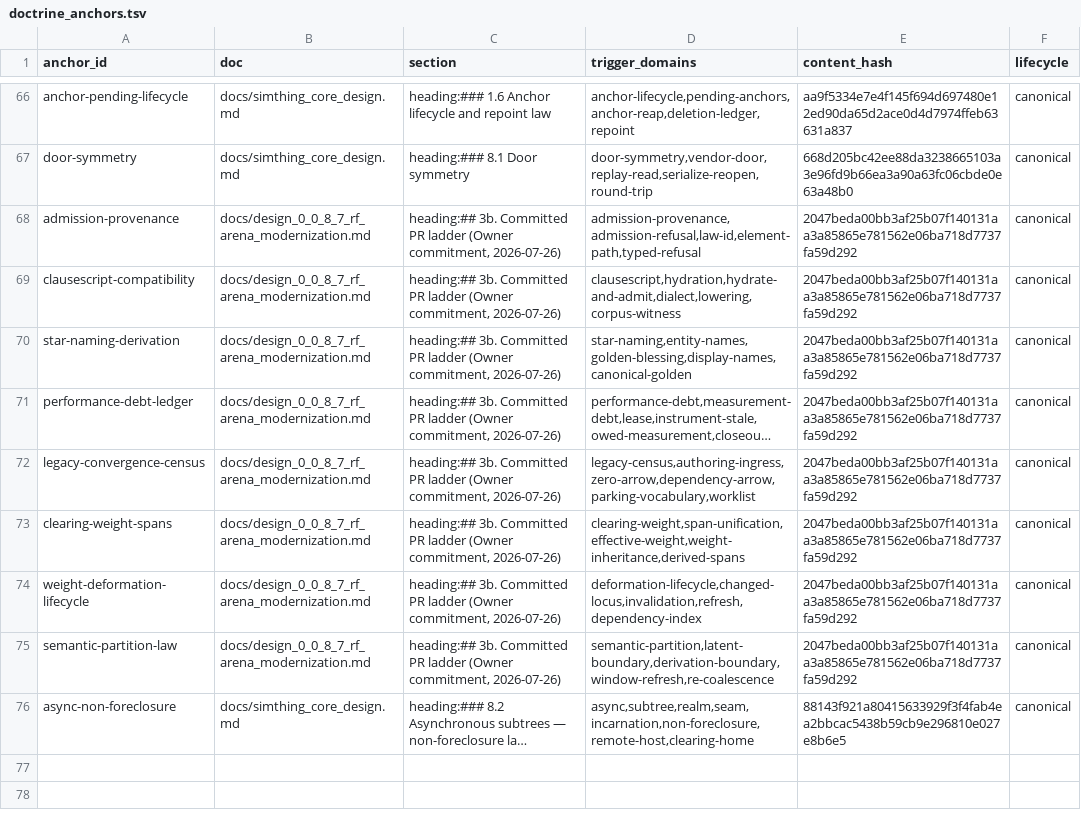
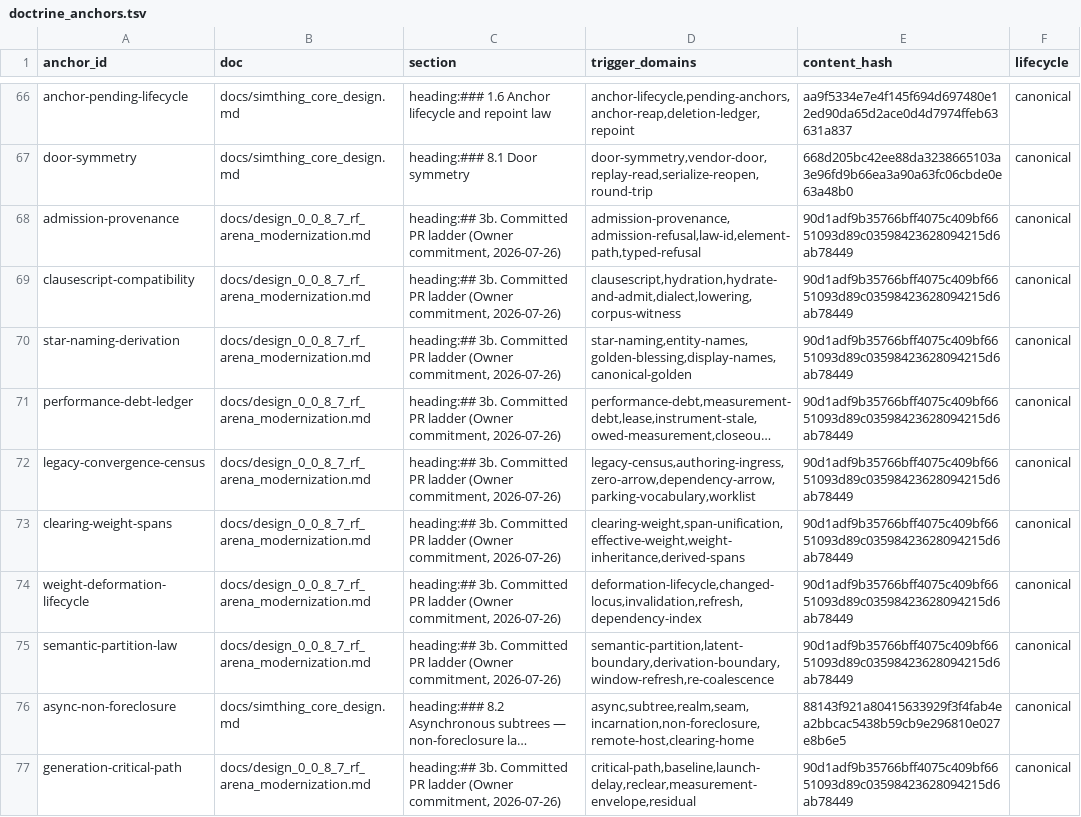
Before and after one commit to khorum08/SimThing, a TSV file: scripts/ci/doctrine_anchors.tsv, drawn as a sheet; only a part is shown, gaps mark what is left out; long unchanged cells end in …; the diff names each change by its address in the sheet, - before the commit and + after, or states it on an @@ line.

```diff
--- a/scripts/ci/doctrine_anchors.tsv
+++ b/scripts/ci/doctrine_anchors.tsv
-E68:E75 (content_hash): 2047beda00bb3af25b07f140131aa3a85865e781562e06ba718d7737fa59d292
+E68:E75 (content_hash): 90d1adf9b35766bff4075c409bf6651093d89c03598423628094215d6ab78449
+row 77: generation-critical-path | docs/design_0_0_8_7_rf_arena_modernization.md | heading:## 3b. Committed PR ladder (Owner commitment, 2026-07-26) | critical-path,baseline,launch-delay,reclear,measurement-envelope,residual | 90d1adf9b35766bff4075c409bf6651093d89c03598423628094215d6ab78449 | canonical
```
Also changed, not shown: 2 other files.
